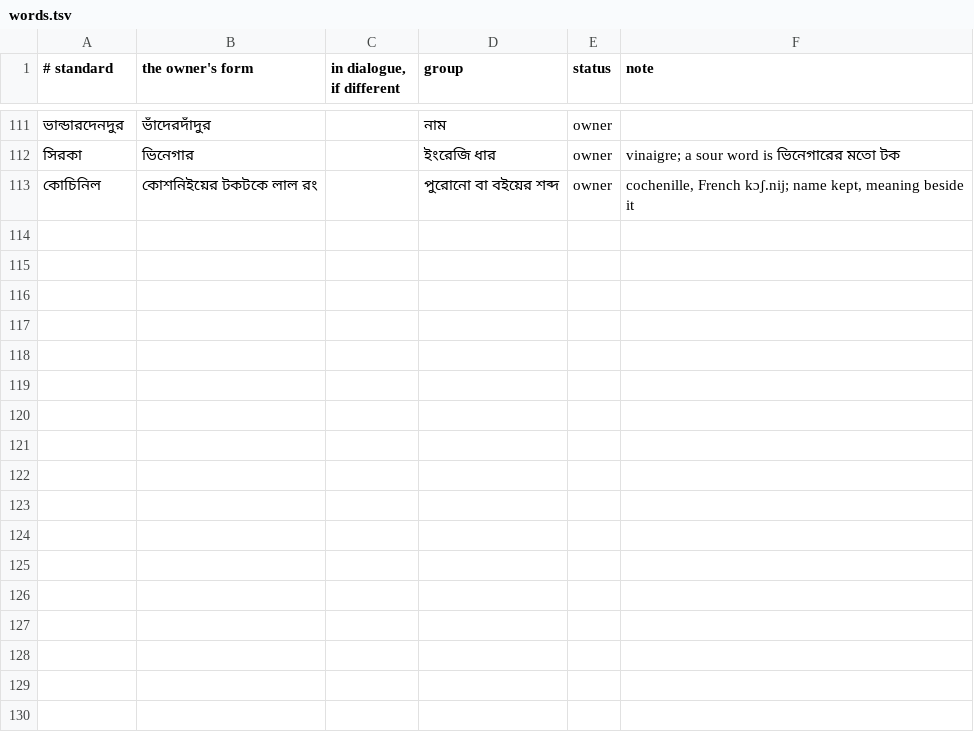
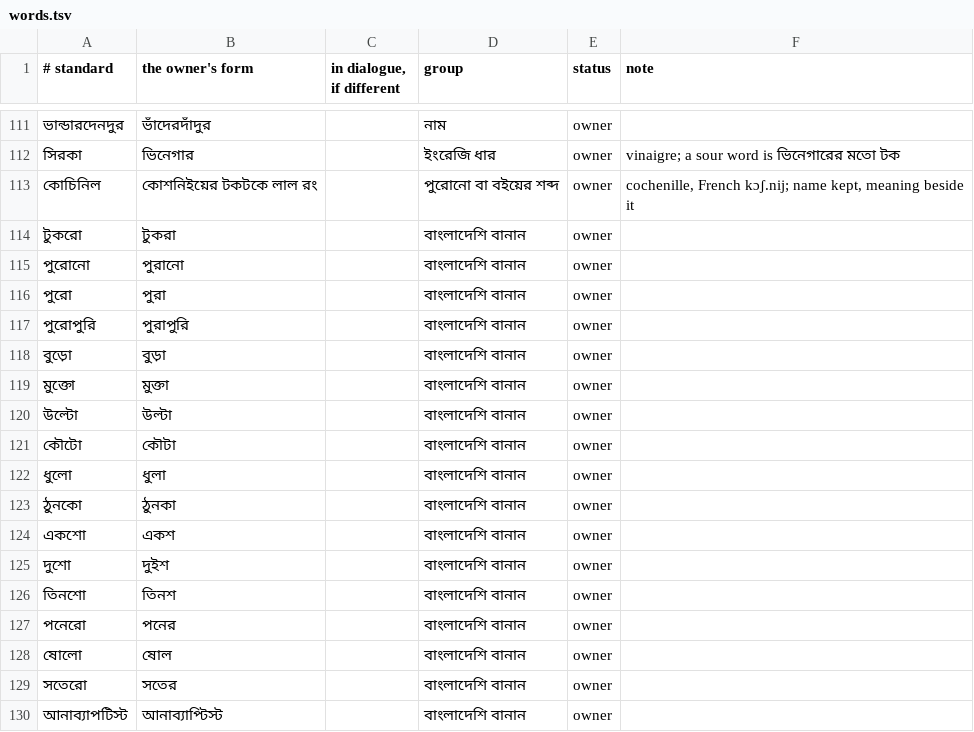
Before and after one commit to kmbasad/kmbasad.github.io, a TSV file: .claude/skills/dhaka-bangla/words.tsv, drawn as a sheet; only a part is shown, gaps mark what is left out; the diff names each change by its address in the sheet, - before the commit and + after, or states it on an @@ line.

```diff
--- a/.claude/skills/dhaka-bangla/words.tsv
+++ b/.claude/skills/dhaka-bangla/words.tsv
+row 114: টুকরো | টুকরা |  | বাংলাদেশি বানান | owner
+row 115: পুরোনো | পুরানো |  | বাংলাদেশি বানান | owner
+row 116: পুরো | পুরা |  | বাংলাদেশি বানান | owner
+row 117: পুরোপুরি | পুরাপুরি |  | বাংলাদেশি বানান | owner
+row 118: বুড়ো | বুড়া |  | বাংলাদেশি বানান | owner
+row 119: মুক্তো | মুক্তা |  | বাংলাদেশি বানান | owner
+row 120: উল্টো | উল্টা |  | বাংলাদেশি বানান | owner
+row 121: কৌটো | কৌটা |  | বাংলাদেশি বানান | owner
+row 122: ধুলো | ধুলা |  | বাংলাদেশি বানান | owner
+row 123: ঠুনকো | ঠুনকা |  | বাংলাদেশি বানান | owner
+row 124: একশো | একশ |  | বাংলাদেশি বানান | owner
+row 125: দুশো | দুইশ |  | বাংলাদেশি বানান | owner
+row 126: তিনশো | তিনশ |  | বাংলাদেশি বানান | owner
+row 127: পনেরো | পনের |  | বাংলাদেশি বানান | owner
+row 128: ষোলো | ষোল |  | বাংলাদেশি বানান | owner
+row 129: সতেরো | সতের |  | বাংলাদেশি বানান | owner
+row 130: আনাব্যাপটিস্ট | আনাব্যাপ্টিস্ট |  | বাংলাদেশি বানান | owner
```
Also changed, not shown: 1 other file.
